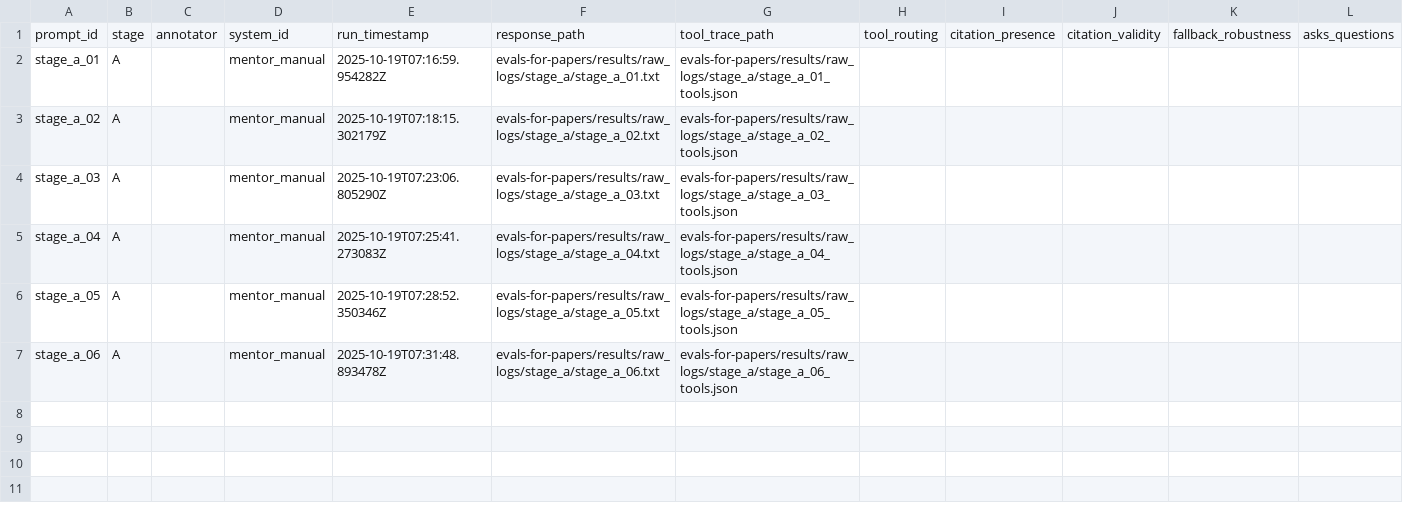
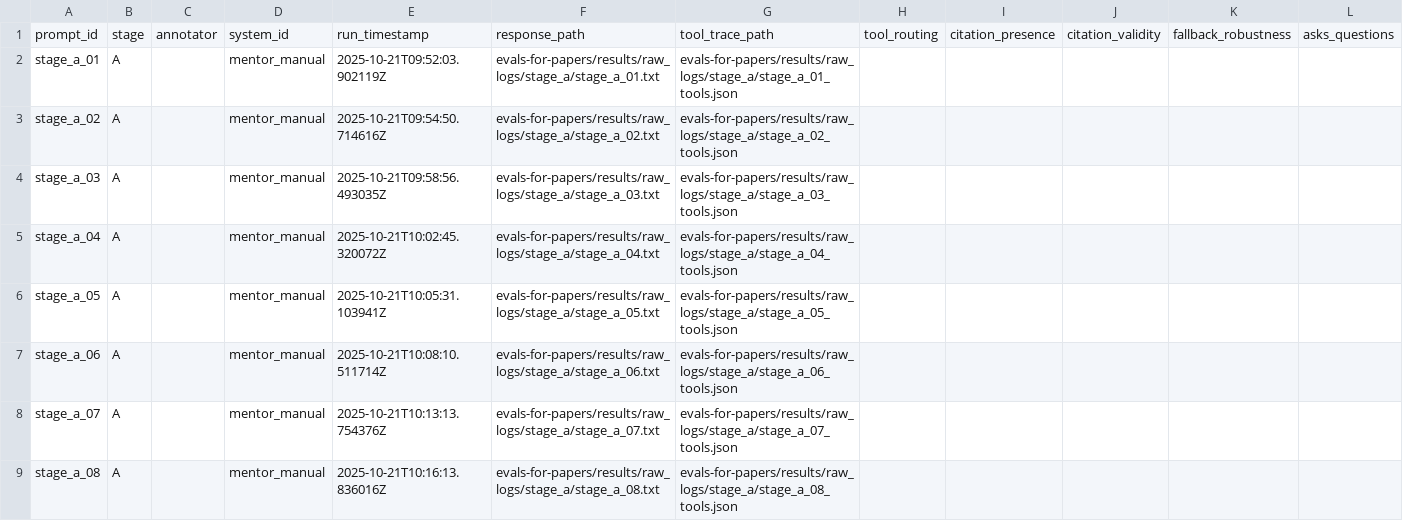
Before and after one commit to Lossfunk/ai-research-mentor, a CSV file: evals-for-papers/results/analysis_reports/stage_a/annotation_placeholders.csv, drawn as a sheet; only a part is shown; rows hold the shown columns only; the diff covers the shown part only; the diff names each change by its address in the sheet, - before the commit and + after, or states it on an @@ line.

Commit message:
15 pair evals

```diff
--- a/evals-for-papers/results/analysis_reports/stage_a/annotation_placeholders.csv
+++ b/evals-for-papers/results/analysis_reports/stage_a/annotation_placeholders.csv
-E2: 2025-10-19T07:16:59.954282Z
+E2: 2025-10-21T09:52:03.902119Z
-E3: 2025-10-19T07:18:15.302179Z
+E3: 2025-10-21T09:54:50.714616Z
-E4: 2025-10-19T07:23:06.805290Z
+E4: 2025-10-21T09:58:56.493035Z
-E5: 2025-10-19T07:25:41.273083Z
+E5: 2025-10-21T10:02:45.320072Z
-E6: 2025-10-19T07:28:52.350346Z
+E6: 2025-10-21T10:05:31.103941Z
-E7: 2025-10-19T07:31:48.893478Z
+E7: 2025-10-21T10:08:10.511714Z
+row 8: stage_a_07 | A |  | mentor_manual | 2025-10-21T10:13:13.754376Z | evals-for-papers/results/raw_logs/stage_a/stage_a_07.txt | evals-for-papers/results/raw_logs/stage_a/stage_a_07_tools.json
+row 9: stage_a_08 | A |  | mentor_manual | 2025-10-21T10:16:13.836016Z | evals-for-papers/results/raw_logs/stage_a/stage_a_08.txt | evals-for-papers/results/raw_logs/stage_a/stage_a_08_tools.json
```
Also changed, not shown: 7 added rows elsewhere in this file, 54 other files.
